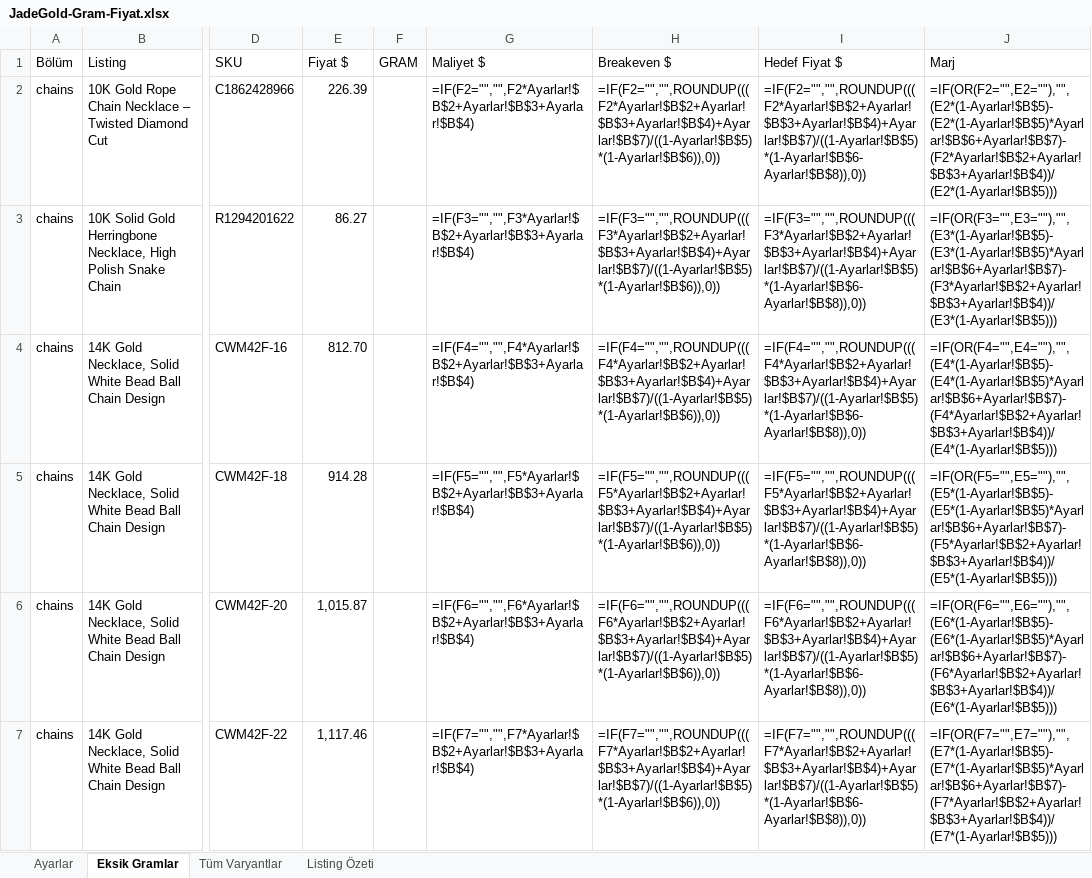
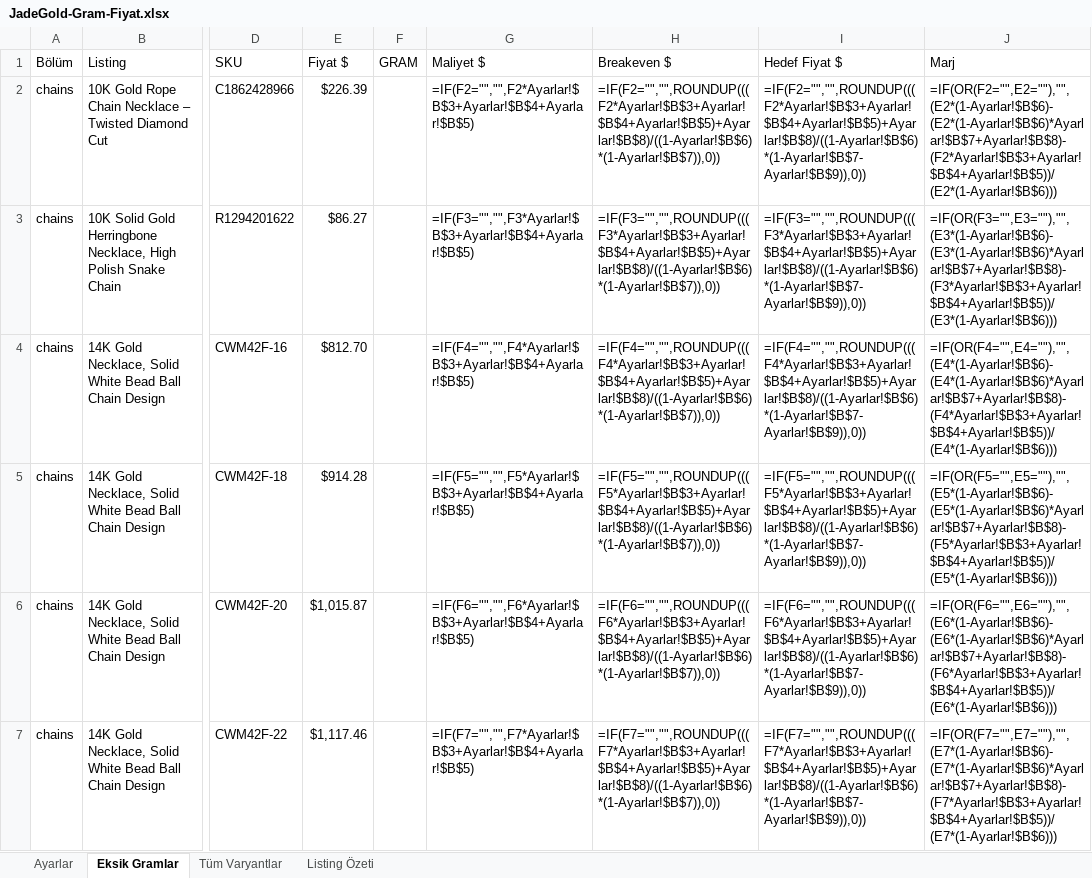
Before and after one commit to HusamAri/JadeGoldNYC, an Excel workbook: docs/jade/gram/JadeGold-Gram-Fiyat.xlsx, sheet Eksik Gramlar, drawn as a sheet; only a part is shown, gaps mark what is left out; values as stored, in another font and other column widths than the file's, no cell formats; formulas without a stored value are shown as written; conditional formats not drawn; the diff covers the shown part only; the diff names each change by its address in the sheet, - before the commit and + after, or states it on an @@ line.

```diff
--- a/docs/jade/gram/JadeGold-Gram-Fiyat.xlsx (sheet Eksik Gramlar)
+++ b/docs/jade/gram/JadeGold-Gram-Fiyat.xlsx (sheet Eksik Gramlar)
-E2 (Fiyat $): 226.39
+E2 (Fiyat $): $226.39
-G2 (Maliyet $): =IF(F2="","",F2*Ayarlar!$B$2+Ayarlar!$B$3+Ayarlar!$B$4)
+G2 (Maliyet $): =IF(F2="","",F2*Ayarlar!$B$3+Ayarlar!$B$4+Ayarlar!$B$5)
-H2 (Breakeven $): =IF(F2="","",ROUNDUP(((F2*Ayarlar!$B$2+Ayarlar!$B$3+Ayarlar!$B$4)+Ayarlar!$B$7)/((1-Ayarlar!$B$5)*(1-Ayarlar!$B$6)),0))
+H2 (Breakeven $): =IF(F2="","",ROUNDUP(((F2*Ayarlar!$B$3+Ayarlar!$B$4+Ayarlar!$B$5)+Ayarlar!$B$8)/((1-Ayarlar!$B$6)*(1-Ayarlar!$B$7)),0))
-I2 (Hedef Fiyat $): =IF(F2="","",ROUNDUP(((F2*Ayarlar!$B$2+Ayarlar!$B$3+Ayarlar!$B$4)+Ayarlar!$B$7)/((1-Ayarlar!$B$5)*(1-Ayarlar!$B$6-Ayarlar!$B$8)),0))
+I2 (Hedef Fiyat $): =IF(F2="","",ROUNDUP(((F2*Ayarlar!$B$3+Ayarlar!$B$4+Ayarlar!$B$5)+Ayarlar!$B$8)/((1-Ayarlar!$B$6)*(1-Ayarlar!$B$7-Ayarlar!$B$9)),0))
-J2 (Marj): =IF(OR(F2="",E2=""),"",(E2*(1-Ayarlar!$B$5)-(E2*(1-Ayarlar!$B$5)*Ayarlar!$B$6+Ayarlar!$B$7)-(F2*Ayarlar!$B$2+Ayarlar!$B$3+Ayarlar!$B$4))/(E2*(1-Ayarlar!$B$5)))
+J2 (Marj): =IF(OR(F2="",E2=""),"",(E2*(1-Ayarlar!$B$6)-(E2*(1-Ayarlar!$B$6)*Ayarlar!$B$7+Ayarlar!$B$8)-(F2*Ayarlar!$B$3+Ayarlar!$B$4+Ayarlar!$B$5))/(E2*(1-Ayarlar!$B$6)))
-E3 (Fiyat $): 86.27
+E3 (Fiyat $): $86.27
-G3 (Maliyet $): =IF(F3="","",F3*Ayarlar!$B$2+Ayarlar!$B$3+Ayarlar!$B$4)
+G3 (Maliyet $): =IF(F3="","",F3*Ayarlar!$B$3+Ayarlar!$B$4+Ayarlar!$B$5)
-H3 (Breakeven $): =IF(F3="","",ROUNDUP(((F3*Ayarlar!$B$2+Ayarlar!$B$3+Ayarlar!$B$4)+Ayarlar!$B$7)/((1-Ayarlar!$B$5)*(1-Ayarlar!$B$6)),0))
+H3 (Breakeven $): =IF(F3="","",ROUNDUP(((F3*Ayarlar!$B$3+Ayarlar!$B$4+Ayarlar!$B$5)+Ayarlar!$B$8)/((1-Ayarlar!$B$6)*(1-Ayarlar!$B$7)),0))
-I3 (Hedef Fiyat $): =IF(F3="","",ROUNDUP(((F3*Ayarlar!$B$2+Ayarlar!$B$3+Ayarlar!$B$4)+Ayarlar!$B$7)/((1-Ayarlar!$B$5)*(1-Ayarlar!$B$6-Ayarlar!$B$8)),0))
+I3 (Hedef Fiyat $): =IF(F3="","",ROUNDUP(((F3*Ayarlar!$B$3+Ayarlar!$B$4+Ayarlar!$B$5)+Ayarlar!$B$8)/((1-Ayarlar!$B$6)*(1-Ayarlar!$B$7-Ayarlar!$B$9)),0))
-J3 (Marj): =IF(OR(F3="",E3=""),"",(E3*(1-Ayarlar!$B$5)-(E3*(1-Ayarlar!$B$5)*Ayarlar!$B$6+Ayarlar!$B$7)-(F3*Ayarlar!$B$2+Ayarlar!$B$3+Ayarlar!$B$4))/(E3*(1-Ayarlar!$B$5)))
+J3 (Marj): =IF(OR(F3="",E3=""),"",(E3*(1-Ayarlar!$B$6)-(E3*(1-Ayarlar!$B$6)*Ayarlar!$B$7+Ayarlar!$B$8)-(F3*Ayarlar!$B$3+Ayarlar!$B$4+Ayarlar!$B$5))/(E3*(1-Ayarlar!$B$6)))
-E4 (Fiyat $): 812.70
+E4 (Fiyat $): $812.70
-G4 (Maliyet $): =IF(F4="","",F4*Ayarlar!$B$2+Ayarlar!$B$3+Ayarlar!$B$4)
+G4 (Maliyet $): =IF(F4="","",F4*Ayarlar!$B$3+Ayarlar!$B$4+Ayarlar!$B$5)
-H4 (Breakeven $): =IF(F4="","",ROUNDUP(((F4*Ayarlar!$B$2+Ayarlar!$B$3+Ayarlar!$B$4)+Ayarlar!$B$7)/((1-Ayarlar!$B$5)*(1-Ayarlar!$B$6)),0))
+H4 (Breakeven $): =IF(F4="","",ROUNDUP(((F4*Ayarlar!$B$3+Ayarlar!$B$4+Ayarlar!$B$5)+Ayarlar!$B$8)/((1-Ayarlar!$B$6)*(1-Ayarlar!$B$7)),0))
-I4 (Hedef Fiyat $): =IF(F4="","",ROUNDUP(((F4*Ayarlar!$B$2+Ayarlar!$B$3+Ayarlar!$B$4)+Ayarlar!$B$7)/((1-Ayarlar!$B$5)*(1-Ayarlar!$B$6-Ayarlar!$B$8)),0))
+I4 (Hedef Fiyat $): =IF(F4="","",ROUNDUP(((F4*Ayarlar!$B$3+Ayarlar!$B$4+Ayarlar!$B$5)+Ayarlar!$B$8)/((1-Ayarlar!$B$6)*(1-Ayarlar!$B$7-Ayarlar!$B$9)),0))
-J4 (Marj): =IF(OR(F4="",E4=""),"",(E4*(1-Ayarlar!$B$5)-(E4*(1-Ayarlar!$B$5)*Ayarlar!$B$6+Ayarlar!$B$7)-(F4*Ayarlar!$B$2+Ayarlar!$B$3+Ayarlar!$B$4))/(E4*(1-Ayarlar!$B$5)))
+J4 (Marj): =IF(OR(F4="",E4=""),"",(E4*(1-Ayarlar!$B$6)-(E4*(1-Ayarlar!$B$6)*Ayarlar!$B$7+Ayarlar!$B$8)-(F4*Ayarlar!$B$3+Ayarlar!$B$4+Ayarlar!$B$5))/(E4*(1-Ayarlar!$B$6)))
-E5 (Fiyat $): 914.28
+E5 (Fiyat $): $914.28
-G5 (Maliyet $): =IF(F5="","",F5*Ayarlar!$B$2+Ayarlar!$B$3+Ayarlar!$B$4)
+G5 (Maliyet $): =IF(F5="","",F5*Ayarlar!$B$3+Ayarlar!$B$4+Ayarlar!$B$5)
-H5 (Breakeven $): =IF(F5="","",ROUNDUP(((F5*Ayarlar!$B$2+Ayarlar!$B$3+Ayarlar!$B$4)+Ayarlar!$B$7)/((1-Ayarlar!$B$5)*(1-Ayarlar!$B$6)),0))
+H5 (Breakeven $): =IF(F5="","",ROUNDUP(((F5*Ayarlar!$B$3+Ayarlar!$B$4+Ayarlar!$B$5)+Ayarlar!$B$8)/((1-Ayarlar!$B$6)*(1-Ayarlar!$B$7)),0))
-I5 (Hedef Fiyat $): =IF(F5="","",ROUNDUP(((F5*Ayarlar!$B$2+Ayarlar!$B$3+Ayarlar!$B$4)+Ayarlar!$B$7)/((1-Ayarlar!$B$5)*(1-Ayarlar!$B$6-Ayarlar!$B$8)),0))
+I5 (Hedef Fiyat $): =IF(F5="","",ROUNDUP(((F5*Ayarlar!$B$3+Ayarlar!$B$4+Ayarlar!$B$5)+Ayarlar!$B$8)/((1-Ayarlar!$B$6)*(1-Ayarlar!$B$7-Ayarlar!$B$9)),0))
-J5 (Marj): =IF(OR(F5="",E5=""),"",(E5*(1-Ayarlar!$B$5)-(E5*(1-Ayarlar!$B$5)*Ayarlar!$B$6+Ayarlar!$B$7)-(F5*Ayarlar!$B$2+Ayarlar!$B$3+Ayarlar!$B$4))/(E5*(1-Ayarlar!$B$5)))
+J5 (Marj): =IF(OR(F5="",E5=""),"",(E5*(1-Ayarlar!$B$6)-(E5*(1-Ayarlar!$B$6)*Ayarlar!$B$7+Ayarlar!$B$8)-(F5*Ayarlar!$B$3+Ayarlar!$B$4+Ayarlar!$B$5))/(E5*(1-Ayarlar!$B$6)))
-E6 (Fiyat $): 1,015.87
+E6 (Fiyat $): $1,015.87
-G6 (Maliyet $): =IF(F6="","",F6*Ayarlar!$B$2+Ayarlar!$B$3+Ayarlar!$B$4)
+G6 (Maliyet $): =IF(F6="","",F6*Ayarlar!$B$3+Ayarlar!$B$4+Ayarlar!$B$5)
-H6 (Breakeven $): =IF(F6="","",ROUNDUP(((F6*Ayarlar!$B$2+Ayarlar!$B$3+Ayarlar!$B$4)+Ayarlar!$B$7)/((1-Ayarlar!$B$5)*(1-Ayarlar!$B$6)),0))
+H6 (Breakeven $): =IF(F6="","",ROUNDUP(((F6*Ayarlar!$B$3+Ayarlar!$B$4+Ayarlar!$B$5)+Ayarlar!$B$8)/((1-Ayarlar!$B$6)*(1-Ayarlar!$B$7)),0))
-I6 (Hedef Fiyat $): =IF(F6="","",ROUNDUP(((F6*Ayarlar!$B$2+Ayarlar!$B$3+Ayarlar!$B$4)+Ayarlar!$B$7)/((1-Ayarlar!$B$5)*(1-Ayarlar!$B$6-Ayarlar!$B$8)),0))
+I6 (Hedef Fiyat $): =IF(F6="","",ROUNDUP(((F6*Ayarlar!$B$3+Ayarlar!$B$4+Ayarlar!$B$5)+Ayarlar!$B$8)/((1-Ayarlar!$B$6)*(1-Ayarlar!$B$7-Ayarlar!$B$9)),0))
-J6 (Marj): =IF(OR(F6="",E6=""),"",(E6*(1-Ayarlar!$B$5)-(E6*(1-Ayarlar!$B$5)*Ayarlar!$B$6+Ayarlar!$B$7)-(F6*Ayarlar!$B$2+Ayarlar!$B$3+Ayarlar!$B$4))/(E6*(1-Ayarlar!$B$5)))
+J6 (Marj): =IF(OR(F6="",E6=""),"",(E6*(1-Ayarlar!$B$6)-(E6*(1-Ayarlar!$B$6)*Ayarlar!$B$7+Ayarlar!$B$8)-(F6*Ayarlar!$B$3+Ayarlar!$B$4+Ayarlar!$B$5))/(E6*(1-Ayarlar!$B$6)))
-E7 (Fiyat $): 1,117.46
+E7 (Fiyat $): $1,117.46
-G7 (Maliyet $): =IF(F7="","",F7*Ayarlar!$B$2+Ayarlar!$B$3+Ayarlar!$B$4)
+G7 (Maliyet $): =IF(F7="","",F7*Ayarlar!$B$3+Ayarlar!$B$4+Ayarlar!$B$5)
-H7 (Breakeven $): =IF(F7="","",ROUNDUP(((F7*Ayarlar!$B$2+Ayarlar!$B$3+Ayarlar!$B$4)+Ayarlar!$B$7)/((1-Ayarlar!$B$5)*(1-Ayarlar!$B$6)),0))
+H7 (Breakeven $): =IF(F7="","",ROUNDUP(((F7*Ayarlar!$B$3+Ayarlar!$B$4+Ayarlar!$B$5)+Ayarlar!$B$8)/((1-Ayarlar!$B$6)*(1-Ayarlar!$B$7)),0))
-I7 (Hedef Fiyat $): =IF(F7="","",ROUNDUP(((F7*Ayarlar!$B$2+Ayarlar!$B$3+Ayarlar!$B$4)+Ayarlar!$B$7)/((1-Ayarlar!$B$5)*(1-Ayarlar!$B$6-Ayarlar!$B$8)),0))
+I7 (Hedef Fiyat $): =IF(F7="","",ROUNDUP(((F7*Ayarlar!$B$3+Ayarlar!$B$4+Ayarlar!$B$5)+Ayarlar!$B$8)/((1-Ayarlar!$B$6)*(1-Ayarlar!$B$7-Ayarlar!$B$9)),0))
-J7 (Marj): =IF(OR(F7="",E7=""),"",(E7*(1-Ayarlar!$B$5)-(E7*(1-Ayarlar!$B$5)*Ayarlar!$B$6+Ayarlar!$B$7)-(F7*Ayarlar!$B$2+Ayarlar!$B$3+Ayarlar!$B$4))/(E7*(1-Ayarlar!$B$5)))
+J7 (Marj): =IF(OR(F7="",E7=""),"",(E7*(1-Ayarlar!$B$6)-(E7*(1-Ayarlar!$B$6)*Ayarlar!$B$7+Ayarlar!$B$8)-(F7*Ayarlar!$B$3+Ayarlar!$B$4+Ayarlar!$B$5))/(E7*(1-Ayarlar!$B$6)))
```
Also changed, not shown: 575 edited cells elsewhere in this sheet, sheet Tüm Varyantlar, sheet Listing Özeti, sheet Ayarlar, cell formats, 2 other files.
